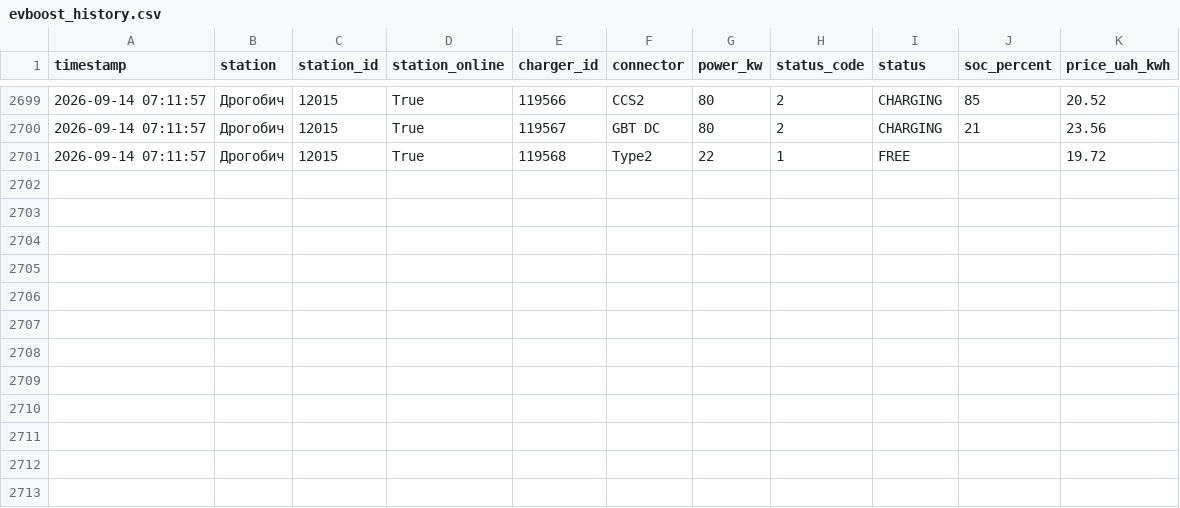
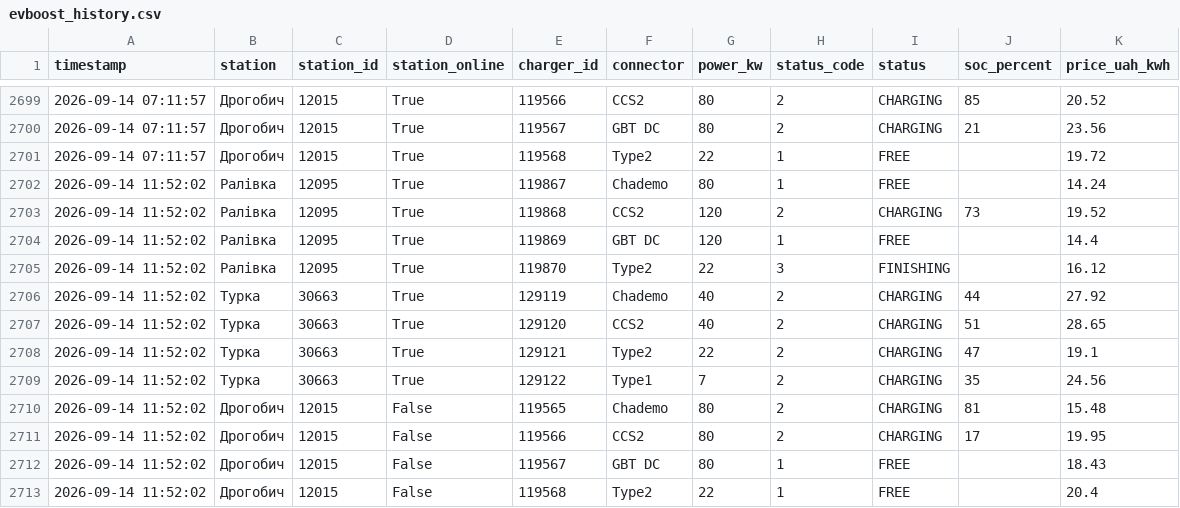
Before and after one commit to tershivskynazar-cpu/monitor-ev, a CSV file: data/evboost_history.csv, drawn as a sheet; only a part is shown, gaps mark what is left out.

```diff
--- a/data/evboost_history.csv
+++ b/data/evboost_history.csv
@@ -2701 +2701,13 @@
 2026-09-14 07:11:57,Дрогобич,12015,True,119568,Type2,22,1,FREE,,19.72
+2026-09-14 11:52:02,Ралівка,12095,True,119867,Chademo,80,1,FREE,,14.24
+2026-09-14 11:52:02,Ралівка,12095,True,119868,CCS2,120,2,CHARGING,73,19.52
+2026-09-14 11:52:02,Ралівка,12095,True,119869,GBT DC,120,1,FREE,,14.4
+2026-09-14 11:52:02,Ралівка,12095,True,119870,Type2,22,3,FINISHING,,16.12
+2026-09-14 11:52:02,Турка,30663,True,129119,Chademo,40,2,CHARGING,44,27.92
+2026-09-14 11:52:02,Турка,30663,True,129120,CCS2,40,2,CHARGING,51,28.65
+2026-09-14 11:52:02,Турка,30663,True,129121,Type2,22,2,CHARGING,47,19.1
+2026-09-14 11:52:02,Турка,30663,True,129122,Type1,7,2,CHARGING,35,24.56
+2026-09-14 11:52:02,Дрогобич,12015,False,119565,Chademo,80,2,CHARGING,81,15.48
+2026-09-14 11:52:02,Дрогобич,12015,False,119566,CCS2,80,2,CHARGING,17,19.95
+2026-09-14 11:52:02,Дрогобич,12015,False,119567,GBT DC,80,1,FREE,,18.43
+2026-09-14 11:52:02,Дрогобич,12015,False,119568,Type2,22,1,FREE,,20.4
```
Also changed, not shown: 1 other file.
